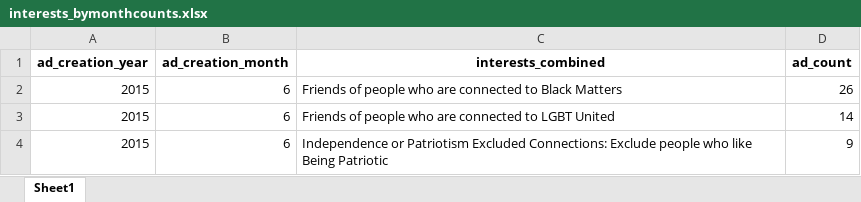
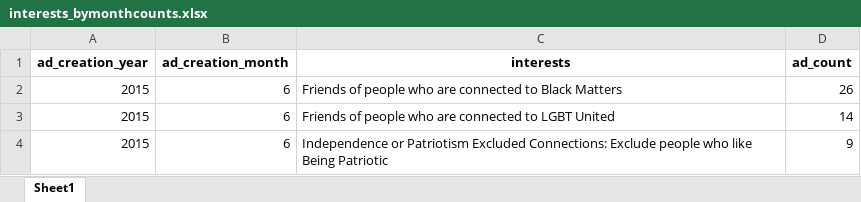
Before and after one commit to amkessler/intelcmte_facebookads_extract, an Excel workbook: output/interests_bymonthcounts.xlsx, sheet Sheet1, drawn as a sheet; only a part is shown; values as stored, in another font and other column widths than the file's, no borders; the diff names each change by its address in the sheet, - before the commit and + after, or states it on an @@ line.

Commit message:
updated output files

```diff
--- a/output/interests_bymonthcounts.xlsx (sheet Sheet1)
+++ b/output/interests_bymonthcounts.xlsx (sheet Sheet1)
-C1: interests_combined
+C1: interests
```
Also changed, not shown: output/interests_totalcounts.xlsx.
